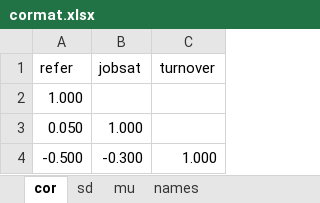
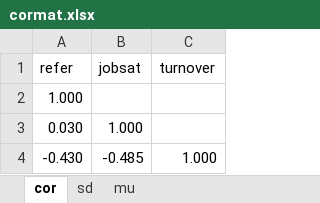
Before and after one commit to AJThurston/predprobs, an Excel workbook: datagen/cormat.xlsx, sheet cor, drawn as a sheet; values as stored, in another font and other column widths than the file's, no borders; removed rows and columns are numbered as before the commit, all else as after; the diff names each change by its address in the sheet, - before the commit and + after, or states it on an @@ line.

```diff
--- a/datagen/cormat.xlsx (sheet cor)
+++ b/datagen/cormat.xlsx (sheet cor)
-sheet tab: names
-A3 (refer): 0.050
+A3 (refer): 0.030
-row 4: -0.500 | -0.300 | 1.000
+row 4: -0.430 | -0.485 | 1.000
```
Also changed, not shown: sheet mu, 19 other files.
